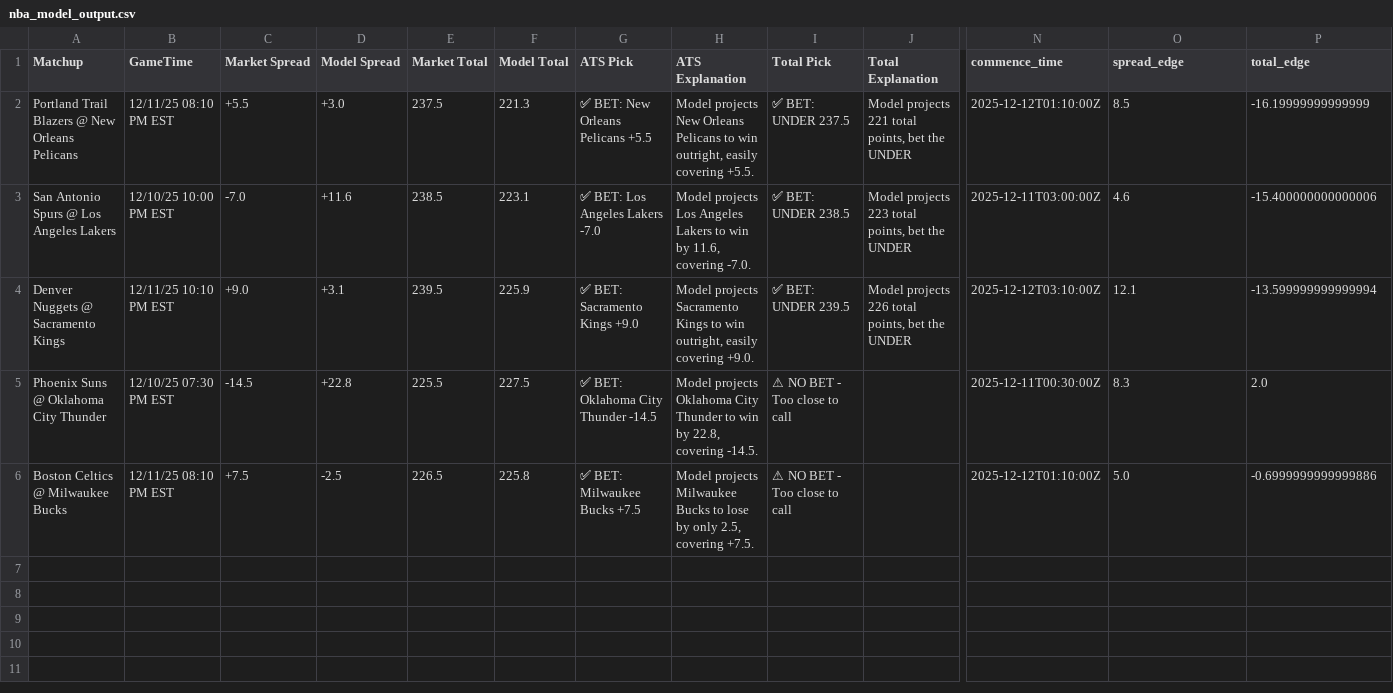
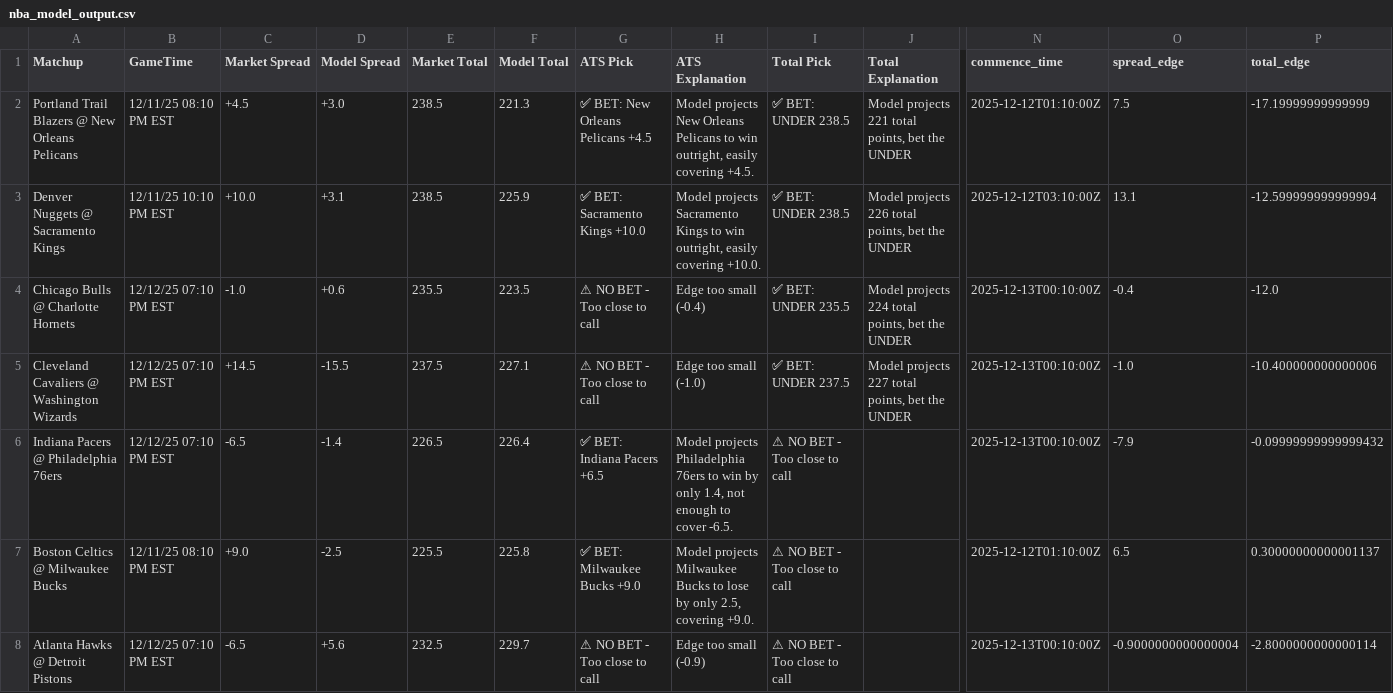
Before and after one commit to BangLetsGetIt/NBA-NCAA-Betting-Models, a CSV file: nba/nba_model_output.csv, drawn as a sheet; only a part is shown, gaps mark what is left out; removed rows and columns are numbered as before the commit, all else as after; rows hold the shown columns only; the diff names each change by its address in the sheet, - before the commit and + after, or states it on an @@ line.

Commit message:
Update model outputs - 2025-12-11 00:59:23

```diff
--- a/nba/nba_model_output.csv
+++ b/nba/nba_model_output.csv
-C2 (Market Spread): +5.5
+C2 (Market Spread): +4.5
-E2 (Market Total): 237.5
+E2 (Market Total): 238.5
-G2 (ATS Pick): ✅ BET: New Orleans Pelicans +5.5
+G2 (ATS Pick): ✅ BET: New Orleans Pelicans +4.5
-H2 (ATS Explanation): …easily covering +5.5.
+H2 (ATS Explanation): …easily covering +4.5.
-I2 (Total Pick): ✅ BET: UNDER 237.5
+I2 (Total Pick): ✅ BET: UNDER 238.5
-O2 (spread_edge): 8.5
+O2 (spread_edge): 7.5
-P2 (total_edge): -16.19999999999999
+P2 (total_edge): -17.19999999999999
-row 3: San Antonio Spurs @ Los Angeles Lakers | 12/10/25 10:00 PM EST | -7.0 | +11.6 | 238.5 | 223.1 | ✅ BET: Los Angeles Lakers -7.0 | Model projects Los Angeles Lakers to win by 11.6, covering -7.0. | ✅ BET: UNDER 238.5 | Model projects 223 total points, bet the UNDER | 2025-12-11T03:00:00Z | 4.6 | -15.400000000000006
-C3 (Market Spread): +9.0
+C3 (Market Spread): +10.0
-E3 (Market Total): 239.5
+E3 (Market Total): 238.5
-G3 (ATS Pick): ✅ BET: Sacramento Kings +9.0
+G3 (ATS Pick): ✅ BET: Sacramento Kings +10.0
-H3 (ATS Explanation): …easily covering +9.0.
+H3 (ATS Explanation): …easily covering +10.0.
-I3 (Total Pick): ✅ BET: UNDER 239.5
+I3 (Total Pick): ✅ BET: UNDER 238.5
-O3 (spread_edge): 12.1
+O3 (spread_edge): 13.1
-P3 (total_edge): -13.599999999999994
+P3 (total_edge): -12.599999999999994
-row 5: Phoenix Suns @ Oklahoma City Thunder | 12/10/25 07:30 PM EST | -14.5 | +22.8 | 225.5 | 227.5 | ✅ BET: Oklahoma City Thunder -14.5 | Model projects Oklahoma City Thunder to win by 22.8, covering -14.5. | ⚠ NO BET - Too close to call |  | 2025-12-11T00:30:00Z | 8.3 | 2.0
+row 4: Chicago Bulls @ Charlotte Hornets | 12/12/25 07:10 PM EST | -1.0 | +0.6 | 235.5 | 223.5 | ⚠ NO BET - Too close to call | Edge too small (-0.4) | ✅ BET: UNDER 235.5 | Model projects 224 total points, bet the UNDER | 2025-12-13T00:10:00Z | -0.4 | -12.0
+row 5: Cleveland Cavaliers @ Washington Wizards | 12/12/25 07:10 PM EST | +14.5 | -15.5 | 237.5 | 227.1 | ⚠ NO BET - Too close to call | Edge too small (-1.0) | ✅ BET: UNDER 237.5 | Model projects 227 total points, bet the UNDER | 2025-12-13T00:10:00Z | -1.0 | -10.400000000000006
+row 6: Indiana Pacers @ Philadelphia 76ers | 12/12/25 07:10 PM EST | -6.5 | -1.4 | 226.5 | 226.4 | ✅ BET: Indiana Pacers +6.5 | Model projects Philadelphia 76ers to win by only 1.4, not enough to cover -6.5. | ⚠ NO BET - Too close to call |  | 2025-12-13T00:10:00Z | -7.9 | -0.09999999999999432
-C7 (Market Spread): +7.5
+C7 (Market Spread): +9.0
-E7 (Market Total): 226.5
+E7 (Market Total): 225.5
-G7 (ATS Pick): ✅ BET: Milwaukee Bucks +7.5
+G7 (ATS Pick): ✅ BET: Milwaukee Bucks +9.0
-H7 (ATS Explanation): …2.5, covering +7.5.
+H7 (ATS Explanation): …2.5, covering +9.0.
-O7 (spread_edge): 5.0
+O7 (spread_edge): 6.5
-P7 (total_edge): -0.6999999999999886
+P7 (total_edge): 0.30000000000001137
+row 8: Atlanta Hawks @ Detroit Pistons | 12/12/25 07:10 PM EST | -6.5 | +5.6 | 232.5 | 229.7 | ⚠ NO BET - Too close to call | Edge too small (-0.9) | ⚠ NO BET - Too close to call |  | 2025-12-13T00:10:00Z | -0.9000000000000004 | -2.8000000000000114
```
Also changed, not shown: 6 other files.
